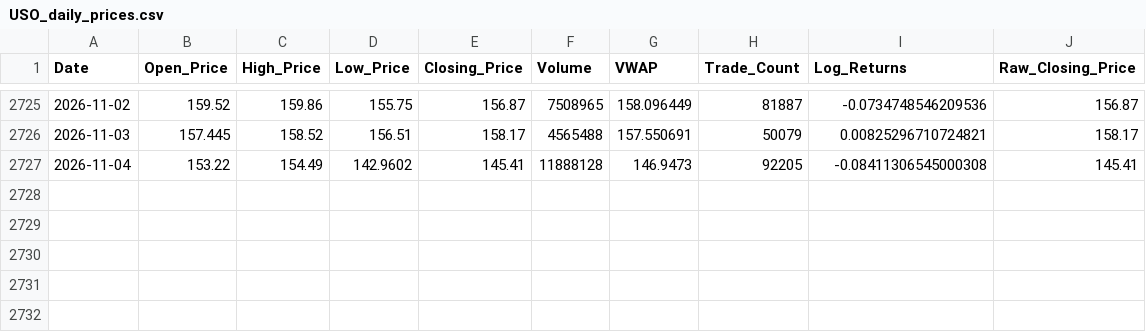
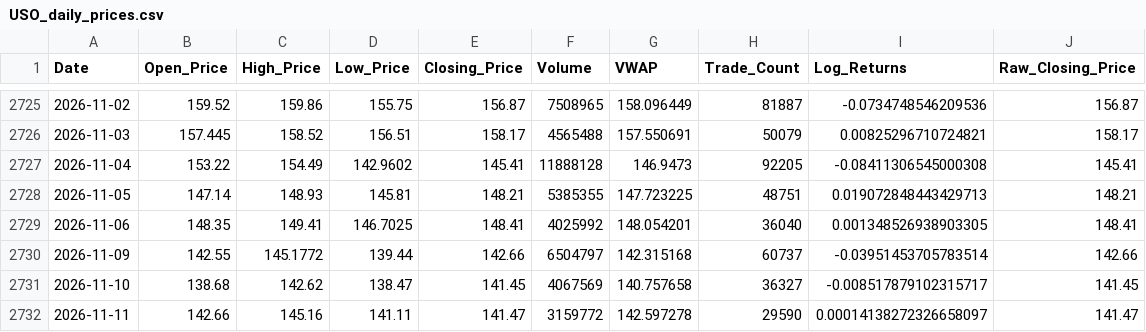
Before and after one commit to murphymacleod/volatility-forecast, a CSV file: etf_data/USO_daily_prices.csv, drawn as a sheet; only a part is shown, gaps mark what is left out; the diff names each change by its address in the sheet, - before the commit and + after, or states it on an @@ line.

```diff
--- a/etf_data/USO_daily_prices.csv
+++ b/etf_data/USO_daily_prices.csv
+row 2728: 2026-11-05 | 147.14 | 148.93 | 145.81 | 148.21 | 5385355 | 147.723225 | 48751 | 0.019072848443429713 | 148.21
+row 2729: 2026-11-06 | 148.35 | 149.41 | 146.7025 | 148.41 | 4025992 | 148.054201 | 36040 | 0.001348526938903305 | 148.41
+row 2730: 2026-11-09 | 142.55 | 145.1772 | 139.44 | 142.66 | 6504797 | 142.315168 | 60737 | -0.03951453705783514 | 142.66
+row 2731: 2026-11-10 | 138.68 | 142.62 | 138.47 | 141.45 | 4067569 | 140.757658 | 36327 | -0.008517879102315717 | 141.45
+row 2732: 2026-11-11 | 142.66 | 145.16 | 141.11 | 141.47 | 3159772 | 142.597278 | 29590 | 0.00014138272326658097 | 141.47
```
Also changed, not shown: 28 other files.
